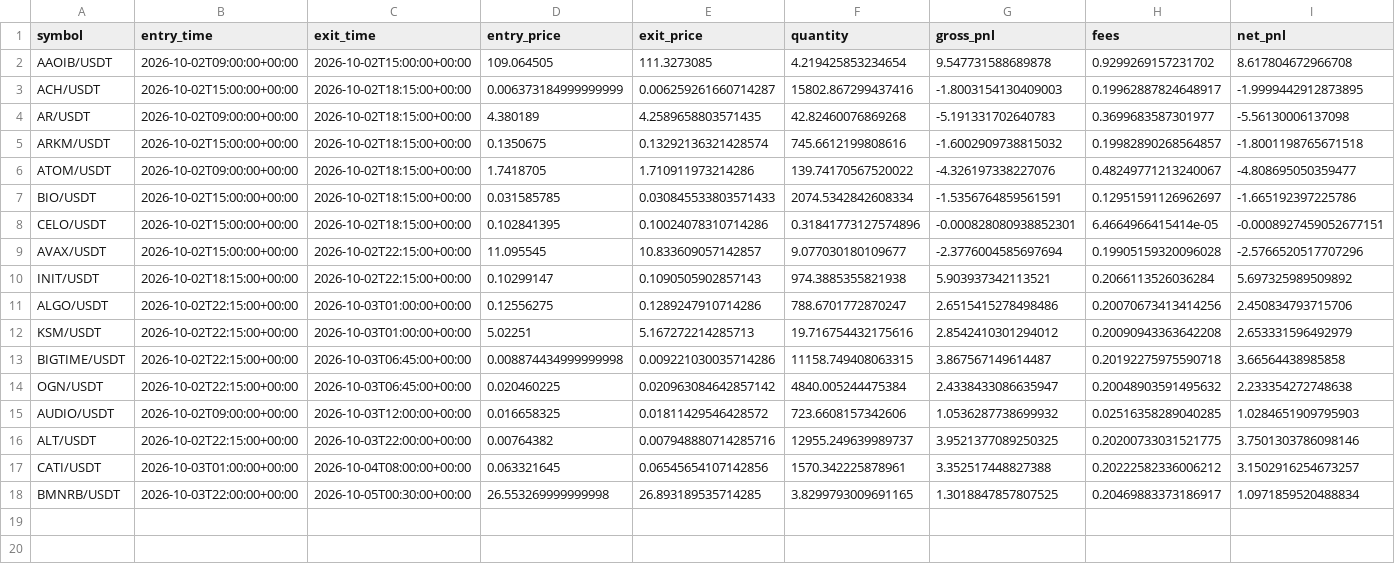
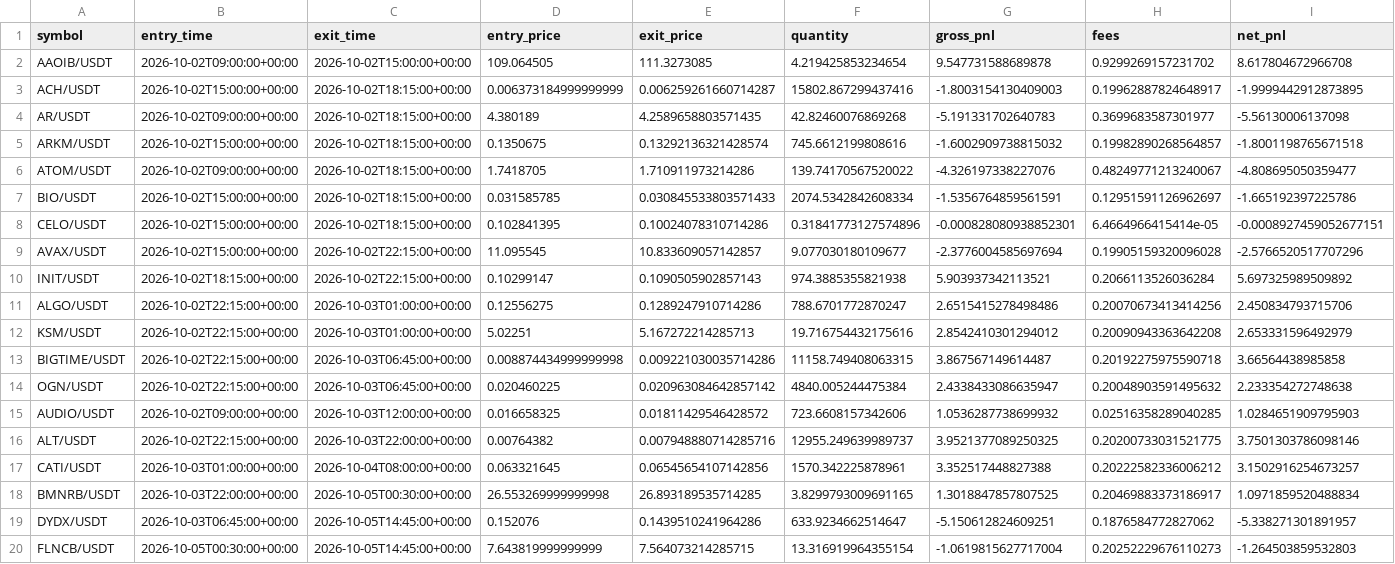
Before and after one commit to Sdka21/fvg-paper-bot, a CSV file: reports/paper_trades.csv, drawn as a sheet; only a part is shown; rows hold the shown columns only; the diff names each change by its address in the sheet, - before the commit and + after, or states it on an @@ line.

```diff
--- a/reports/paper_trades.csv
+++ b/reports/paper_trades.csv
+row 19: DYDX/USDT | 2026-10-03T06:45:00+00:00 | 2026-10-05T14:45:00+00:00 | 0.152076 | 0.1439510241964286 | 633.9234662514647 | -5.150612824609251 | 0.1876584772827062 | -5.338271301891957
+row 20: FLNCB/USDT | 2026-10-05T00:30:00+00:00 | 2026-10-05T14:45:00+00:00 | 7.643819999999999 | 7.564073214285715 | 13.316919964355154 | -1.0619815627717004 | 0.20252229676110273 | -1.264503859532803
```
Also changed, not shown: reports/paper_equity.csv, 1 other file.
